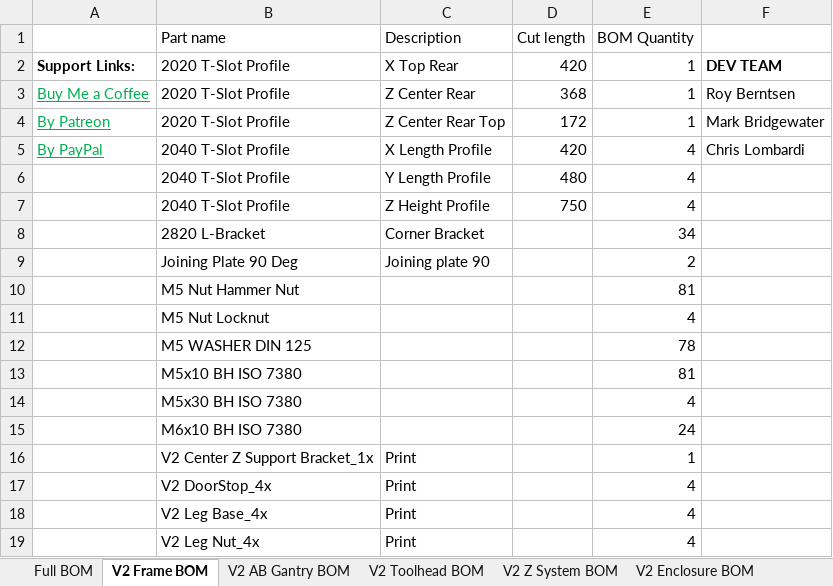
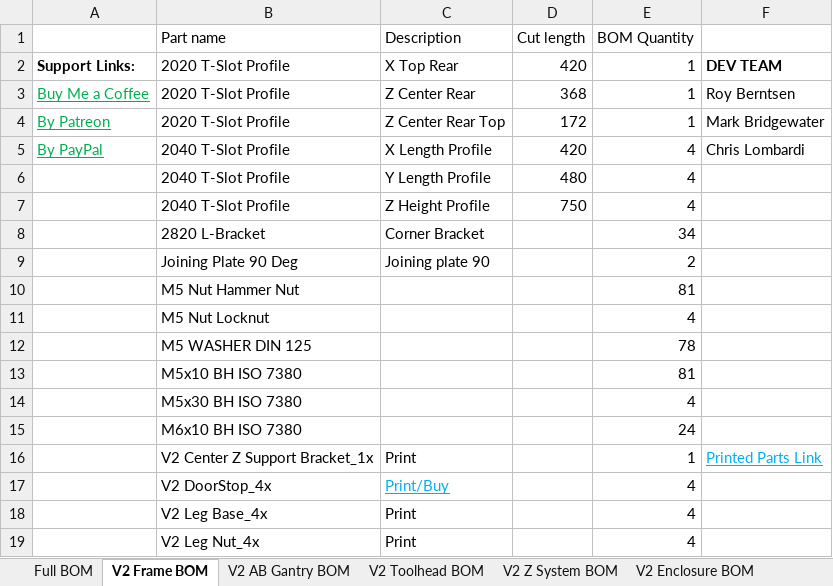
Before and after one commit to RoyBerntsenDesign/Project-Valkyrie, an Excel workbook: V2 BETA/BOM/Valkyrie V2 HT100 BOM Beta.xlsx, sheet V2 Frame BOM, drawn as a sheet; values as stored, in another font and other column widths than the file's, no borders; charts and pictures and table styles not drawn; the diff names each change by its address in the sheet, - before the commit and + after, or states it on an @@ line.

Commit message:
frame part file

```diff
--- a/V2 BETA/BOM/Valkyrie V2 HT100 BOM Beta.xlsx (sheet V2 Frame BOM)
+++ b/V2 BETA/BOM/Valkyrie V2 HT100 BOM Beta.xlsx (sheet V2 Frame BOM)
-F16: (empty)
+F16: Printed Parts Link
-C17 (Description): Print
+C17 (Description): Print/Buy
@@ C17 underline: off → on, text colour: black → #00B0F0 @@
```
Also changed, not shown: sheet Full BOM, sheet V2 AB Gantry BOM, formulas that keep their value, 1 other file.
